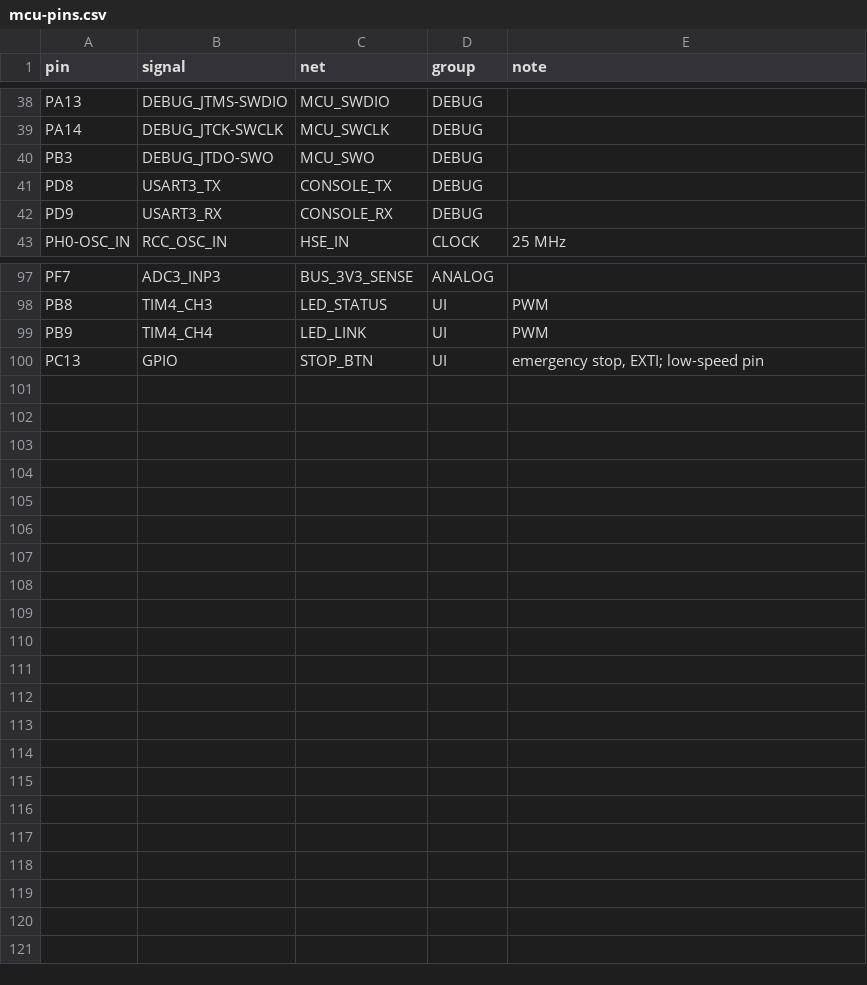
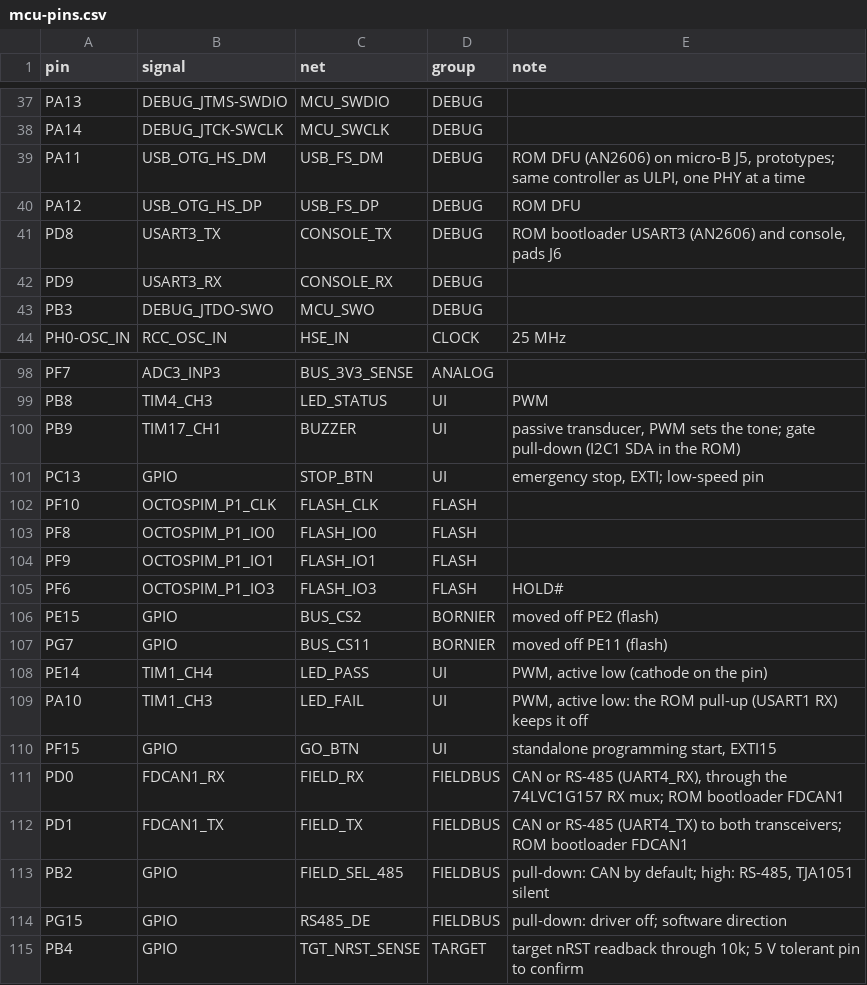
Before and after one commit to Otatiaro/archet, a CSV file: hardware/mcu-pins.csv, drawn as a sheet; only a part is shown, gaps mark what is left out; the diff covers the shown part only.

Commit message:
Schematic: all sheets so far, shield supply with TPS259531 eFuses and INA226 monitors
Project symbols, footprints and STEP models generated by gen/symbols.py, footprints.py and step3d.py.
Target supply simulation in hardware/sim.

```diff
--- a/hardware/mcu-pins.csv
+++ b/hardware/mcu-pins.csv
@@ -39,5 +38,7 @@ PA13,DEBUG_JTMS-SWDIO,MCU_SWDIO,DEBUG,
 PA14,DEBUG_JTCK-SWCLK,MCU_SWCLK,DEBUG,
+PA11,USB_OTG_HS_DM,USB_FS_DM,DEBUG,"ROM DFU (AN2606) on micro-B J5, prototypes; same controller as ULPI, one PHY at a time"
+PA12,USB_OTG_HS_DP,USB_FS_DP,DEBUG,ROM DFU
+PD8,USART3_TX,CONSOLE_TX,DEBUG,"ROM bootloader USART3 (AN2606) and console, pads J6"
+PD9,USART3_RX,CONSOLE_RX,DEBUG,
 PB3,DEBUG_JTDO-SWO,MCU_SWO,DEBUG,
-PD8,USART3_TX,CONSOLE_TX,DEBUG,
-PD9,USART3_RX,CONSOLE_RX,DEBUG,
 PH0-OSC_IN,RCC_OSC_IN,HSE_IN,CLOCK,25 MHz
@@ -98,3 +99,17 @@ PF7,ADC3_INP3,BUS_3V3_SENSE,ANALOG,
 PB8,TIM4_CH3,LED_STATUS,UI,PWM
-PB9,TIM4_CH4,LED_LINK,UI,PWM
+PB9,TIM17_CH1,BUZZER,UI,"passive transducer, PWM sets the tone; gate pull-down (I2C1 SDA in the ROM)"
 PC13,GPIO,STOP_BTN,UI,"emergency stop, EXTI; low-speed pin"
+PF10,OCTOSPIM_P1_CLK,FLASH_CLK,FLASH,
+PF8,OCTOSPIM_P1_IO0,FLASH_IO0,FLASH,
+PF9,OCTOSPIM_P1_IO1,FLASH_IO1,FLASH,
+PF6,OCTOSPIM_P1_IO3,FLASH_IO3,FLASH,HOLD#
+PE15,GPIO,BUS_CS2,BORNIER,moved off PE2 (flash)
+PG7,GPIO,BUS_CS11,BORNIER,moved off PE11 (flash)
+PE14,TIM1_CH4,LED_PASS,UI,"PWM, active low (cathode on the pin)"
+PA10,TIM1_CH3,LED_FAIL,UI,"PWM, active low: the ROM pull-up (USART1 RX) keeps it off"
+PF15,GPIO,GO_BTN,UI,"standalone programming start, EXTI15"
+PD0,FDCAN1_RX,FIELD_RX,FIELDBUS,"CAN or RS-485 (UART4_RX), through the 74LVC1G157 RX mux; ROM bootloader FDCAN1"
+PD1,FDCAN1_TX,FIELD_TX,FIELDBUS,"CAN or RS-485 (UART4_TX) to both transceivers; ROM bootloader FDCAN1"
+PB2,GPIO,FIELD_SEL_485,FIELDBUS,"pull-down: CAN by default; high: RS-485, TJA1051 silent"
+PG15,GPIO,RS485_DE,FIELDBUS,"pull-down: driver off; software direction"
+PB4,GPIO,TGT_NRST_SENSE,TARGET,"target nRST readback through 10k; 5 V tolerant pin to confirm"
```
Also changed, not shown: 1 removed row and 12 edited cells elsewhere in this file, hardware/connectors.csv, hardware/fpga-pins.csv, 39 other files.
